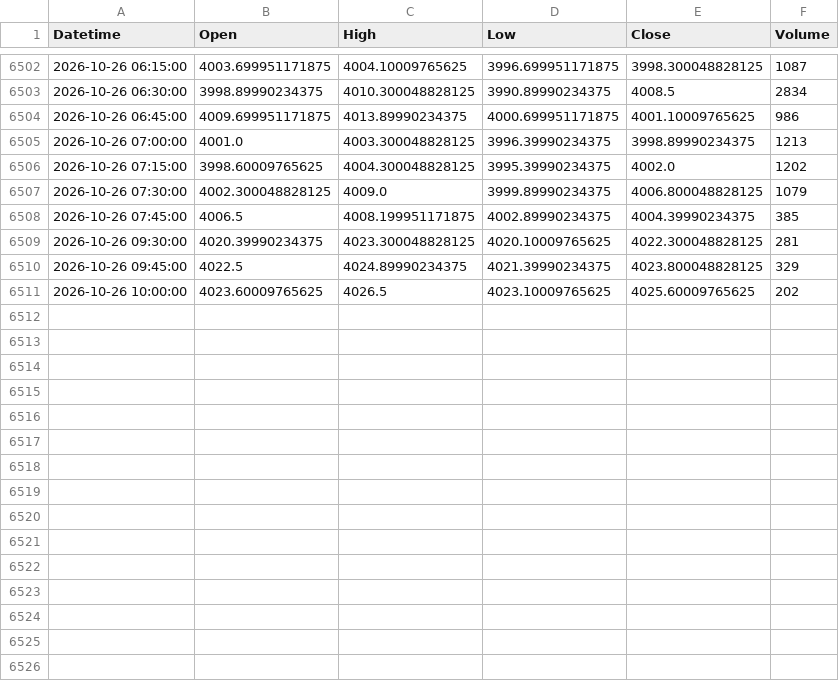
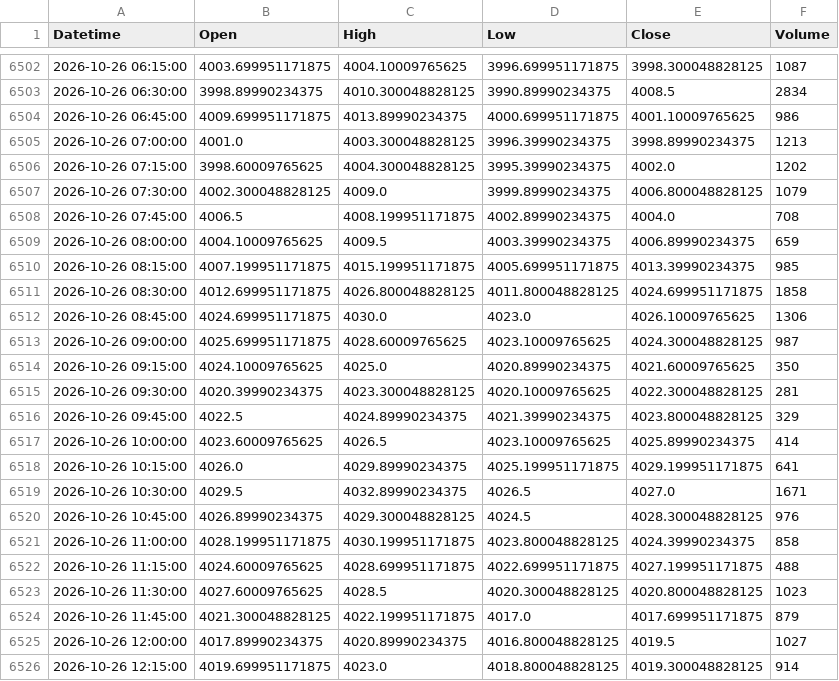
Before and after one commit to shikerkattiyar11-debug/xauusd-gold-data, a CSV file: data/xauusd_15m.csv, drawn as a sheet; only a part is shown, gaps mark what is left out; the diff covers the shown part only.

```diff
--- a/data/xauusd_15m.csv
+++ b/data/xauusd_15m.csv
@@ -6507,5 +6507,20 @@ Datetime,Open,High,Low,Close,Volume
 2026-10-26 07:30:00,4002.300048828125,4009.0,3999.89990234375,4006.800048828125,1079
-2026-10-26 07:45:00,4006.5,4008.199951171875,4002.89990234375,4004.39990234375,385
+2026-10-26 07:45:00,4006.5,4008.199951171875,4002.89990234375,4004.0,708
+2026-10-26 08:00:00,4004.10009765625,4009.5,4003.39990234375,4006.89990234375,659
+2026-10-26 08:15:00,4007.199951171875,4015.199951171875,4005.699951171875,4013.39990234375,985
+2026-10-26 08:30:00,4012.699951171875,4026.800048828125,4011.800048828125,4024.699951171875,1858
+2026-10-26 08:45:00,4024.699951171875,4030.0,4023.0,4026.10009765625,1306
+2026-10-26 09:00:00,4025.699951171875,4028.60009765625,4023.10009765625,4024.300048828125,987
+2026-10-26 09:15:00,4024.10009765625,4025.0,4020.89990234375,4021.60009765625,350
 2026-10-26 09:30:00,4020.39990234375,4023.300048828125,4020.10009765625,4022.300048828125,281
 2026-10-26 09:45:00,4022.5,4024.89990234375,4021.39990234375,4023.800048828125,329
-2026-10-26 10:00:00,4023.60009765625,4026.5,4023.10009765625,4025.60009765625,202
+2026-10-26 10:00:00,4023.60009765625,4026.5,4023.10009765625,4025.89990234375,414
+2026-10-26 10:15:00,4026.0,4029.89990234375,4025.199951171875,4029.199951171875,641
+2026-10-26 10:30:00,4029.5,4032.89990234375,4026.5,4027.0,1671
+2026-10-26 10:45:00,4026.89990234375,4029.300048828125,4024.5,4028.300048828125,976
+2026-10-26 11:00:00,4028.199951171875,4030.199951171875,4023.800048828125,4024.39990234375,858
+2026-10-26 11:15:00,4024.60009765625,4028.699951171875,4022.699951171875,4027.199951171875,488
+2026-10-26 11:30:00,4027.60009765625,4028.5,4020.300048828125,4020.800048828125,1023
+2026-10-26 11:45:00,4021.300048828125,4022.199951171875,4017.0,4017.699951171875,879
+2026-10-26 12:00:00,4017.89990234375,4020.89990234375,4016.800048828125,4019.5,1027
+2026-10-26 12:15:00,4019.699951171875,4023.0,4018.800048828125,4019.300048828125,914
```
Also changed, not shown: 14 added rows elsewhere in this file, data/xauusd_10m.csv, data/xauusd_1d.csv, 3 other files.
